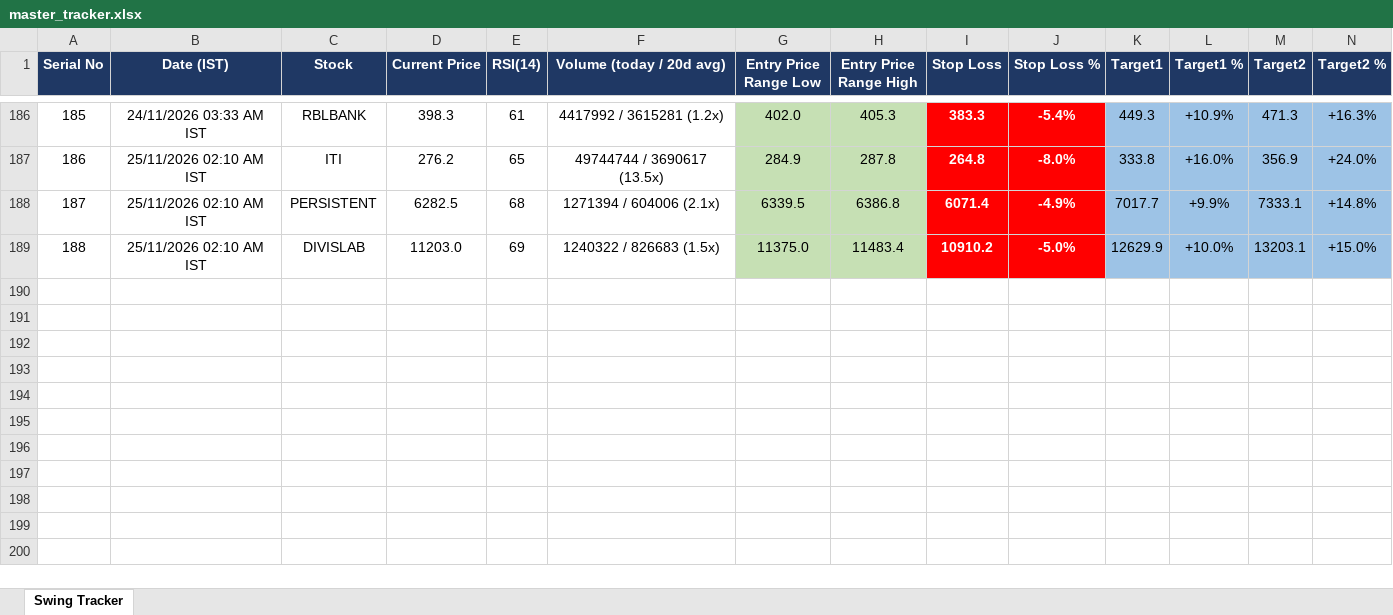
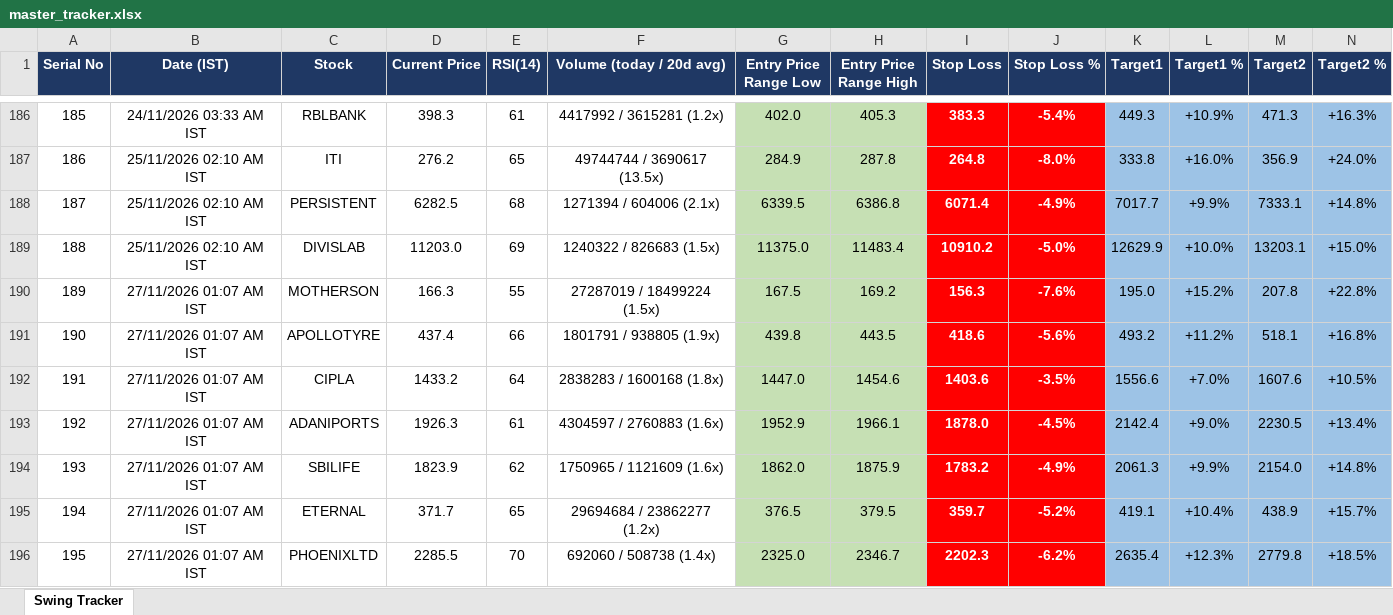
Before and after one commit to Jinish2023/nse-3-piller-hunter, an Excel workbook: master_tracker.xlsx, sheet Swing Tracker, drawn as a sheet; only a part is shown, gaps mark what is left out; values as stored, in another font and other column widths than the file's, no borders; rows hold the shown columns only; the diff names each change by its address in the sheet, - before the commit and + after, or states it on an @@ line.

```diff
--- a/master_tracker.xlsx (sheet Swing Tracker)
+++ b/master_tracker.xlsx (sheet Swing Tracker)
+row 190: 189 | 27/11/2026 01:07 AM IST | MOTHERSON | 166.3 | 55 | 27287019 / 18499224 (1.5x) | 167.5 | 169.2 | 156.3 | -7.6% | 195.0 | +15.2% | 207.8 | +22.8%
+row 191: 190 | 27/11/2026 01:07 AM IST | APOLLOTYRE | 437.4 | 66 | 1801791 / 938805 (1.9x) | 439.8 | 443.5 | 418.6 | -5.6% | 493.2 | +11.2% | 518.1 | +16.8%
+row 192: 191 | 27/11/2026 01:07 AM IST | CIPLA | 1433.2 | 64 | 2838283 / 1600168 (1.8x) | 1447.0 | 1454.6 | 1403.6 | -3.5% | 1556.6 | +7.0% | 1607.6 | +10.5%
+row 193: 192 | 27/11/2026 01:07 AM IST | ADANIPORTS | 1926.3 | 61 | 4304597 / 2760883 (1.6x) | 1952.9 | 1966.1 | 1878.0 | -4.5% | 2142.4 | +9.0% | 2230.5 | +13.4%
+row 194: 193 | 27/11/2026 01:07 AM IST | SBILIFE | 1823.9 | 62 | 1750965 / 1121609 (1.6x) | 1862.0 | 1875.9 | 1783.2 | -4.9% | 2061.3 | +9.9% | 2154.0 | +14.8%
+row 195: 194 | 27/11/2026 01:07 AM IST | ETERNAL | 371.7 | 65 | 29694684 / 23862277 (1.2x) | 376.5 | 379.5 | 359.7 | -5.2% | 419.1 | +10.4% | 438.9 | +15.7%
+row 196: 195 | 27/11/2026 01:07 AM IST | PHOENIXLTD | 2285.5 | 70 | 692060 / 508738 (1.4x) | 2325.0 | 2346.7 | 2202.3 | -6.2% | 2635.4 | +12.3% | 2779.8 | +18.5%
```
